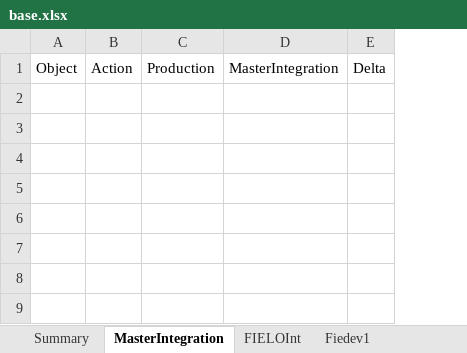
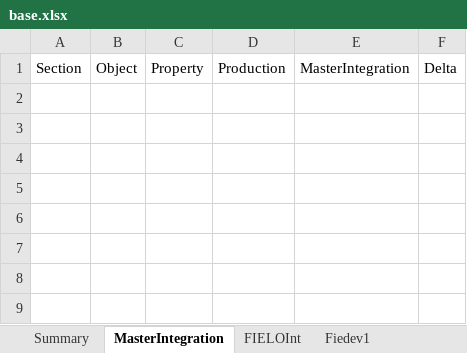
Before and after one commit to ThiagoRuis/SFPermissionComparisson, an Excel workbook: input/base.xlsx, sheet MasterIntegration, drawn as a sheet; only a part is shown; values as stored, in another font and other column widths than the file's, no borders; removed rows and columns are numbered as before the commit, all else as after; the diff names each change by its address in the sheet, - before the commit and + after, or states it on an @@ line.

```diff
--- a/input/base.xlsx (sheet MasterIntegration)
+++ b/input/base.xlsx (sheet MasterIntegration)
+column A, row 1: Section
-column B, row 1: Action
+column C, row 1: Property
```
Also changed, not shown: sheet FIELOInt, sheet Fiedev1, formulas that keep their value, 20 other files.
